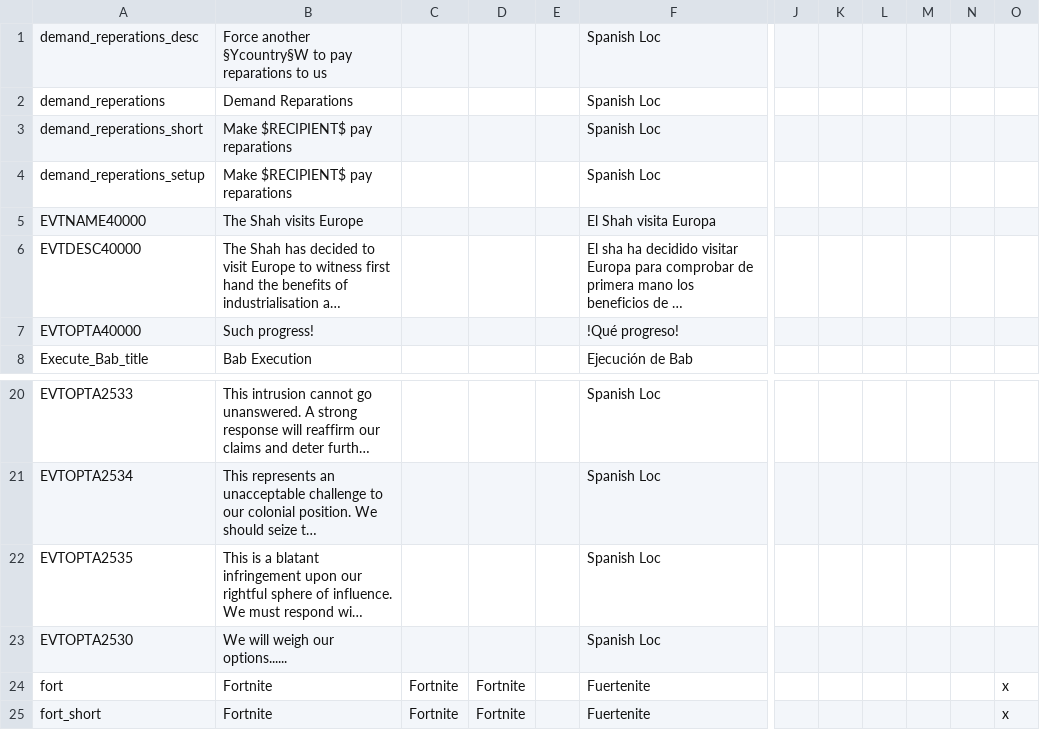
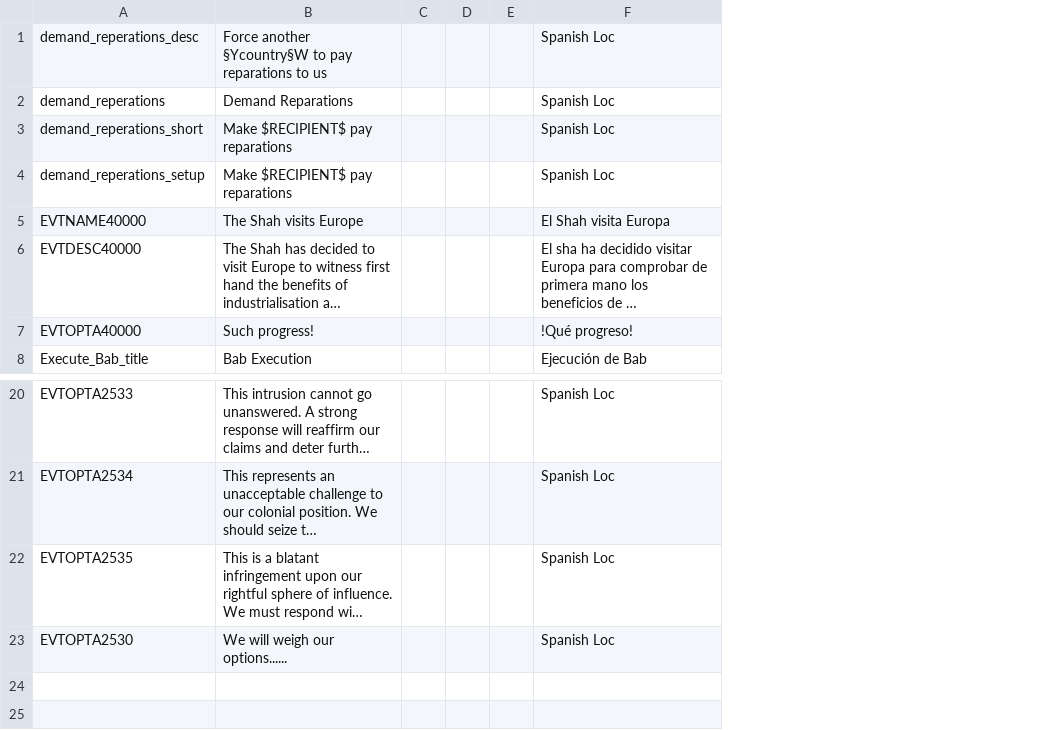
Before and after one commit to rustypower9-max/NLR-Campaignedit-Mapforge-Edits, a CSV file: NLR MapForge Campaign Edits/localisation/newmodtext.csv, drawn as a sheet; only a part is shown, gaps mark what is left out; long unchanged cells end in …; removed rows and columns are numbered as before the commit, all else as after; rows hold the shown columns only; the diff names each change by its address in the sheet, - before the commit and + after, or states it on an @@ line.

Commit message:
Didnt work :(

```diff
--- a/NLR MapForge Campaign Edits/localisation/newmodtext.csv
+++ b/NLR MapForge Campaign Edits/localisation/newmodtext.csv
-column C, empty
-column D, empty
+column C, empty
+column D, empty
-column J, empty
-column K, empty
-column L, empty
-column M, empty
-column N, empty
-column O, empty
-row 24: fort | Fortnite | Fortnite | Fortnite |  | Fuertenite |  |  |  |  |  | x
-row 25: fort_short | Fortnite | Fortnite | Fortnite |  | Fuertenite |  |  |  |  |  | x
```
